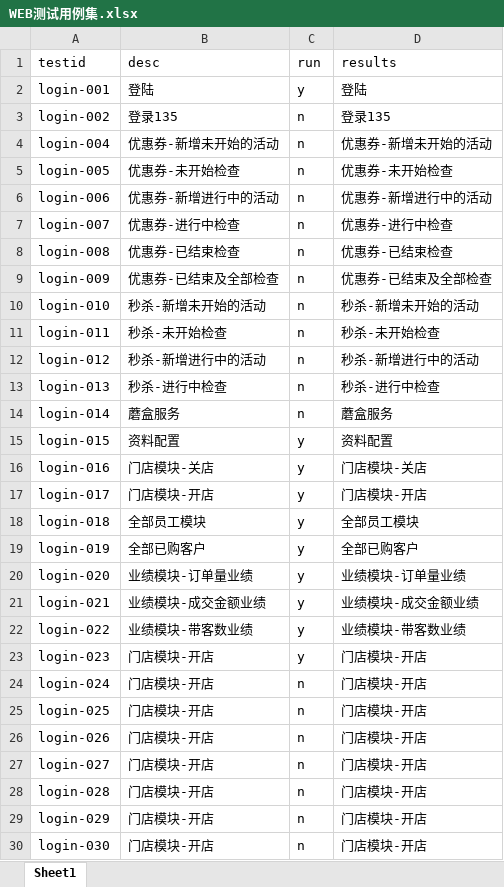
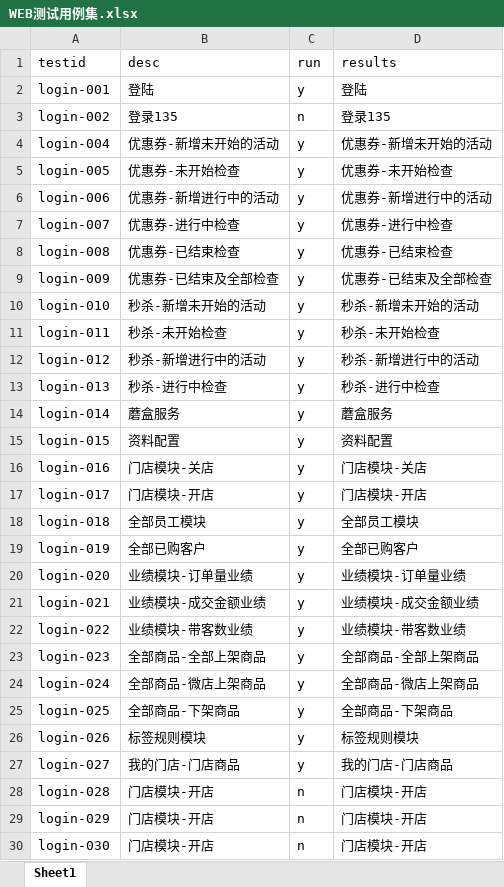
Before and after one commit to BearWwang/auto, an Excel workbook: moyusi/WEB测试用例集.xlsx, sheet Sheet1, drawn as a sheet; only a part is shown; values as stored, in another font and other column widths than the file's, no borders; the diff names each change by its address in the sheet, - before the commit and + after, or states it on an @@ line.

Commit message:
update

```diff
--- a/moyusi/WEB测试用例集.xlsx (sheet Sheet1)
+++ b/moyusi/WEB测试用例集.xlsx (sheet Sheet1)
-C4:C14 (run): n
+C4:C14 (run): y
-B23 (desc): 门店模块-开店
+B23 (desc): 全部商品-全部上架商品
-D23 (results): 门店模块-开店
+D23 (results): 全部商品-全部上架商品
-B24 (desc): 门店模块-开店
+B24 (desc): 全部商品-微店上架商品
-C24:C27 (run): n
+C24:C27 (run): y
-D24 (results): 门店模块-开店
+D24 (results): 全部商品-微店上架商品
-B25 (desc): 门店模块-开店
+B25 (desc): 全部商品-下架商品
-D25 (results): 门店模块-开店
+D25 (results): 全部商品-下架商品
-B26 (desc): 门店模块-开店
+B26 (desc): 标签规则模块
-D26 (results): 门店模块-开店
+D26 (results): 标签规则模块
-B27 (desc): 门店模块-开店
+B27 (desc): 我的门店-门店商品
-D27 (results): 门店模块-开店
+D27 (results): 我的门店-门店商品
```
